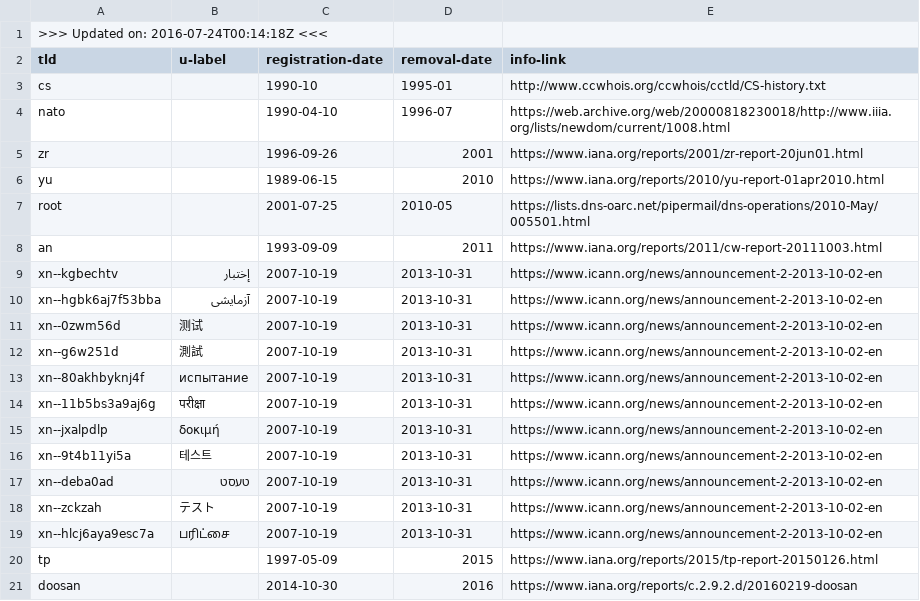
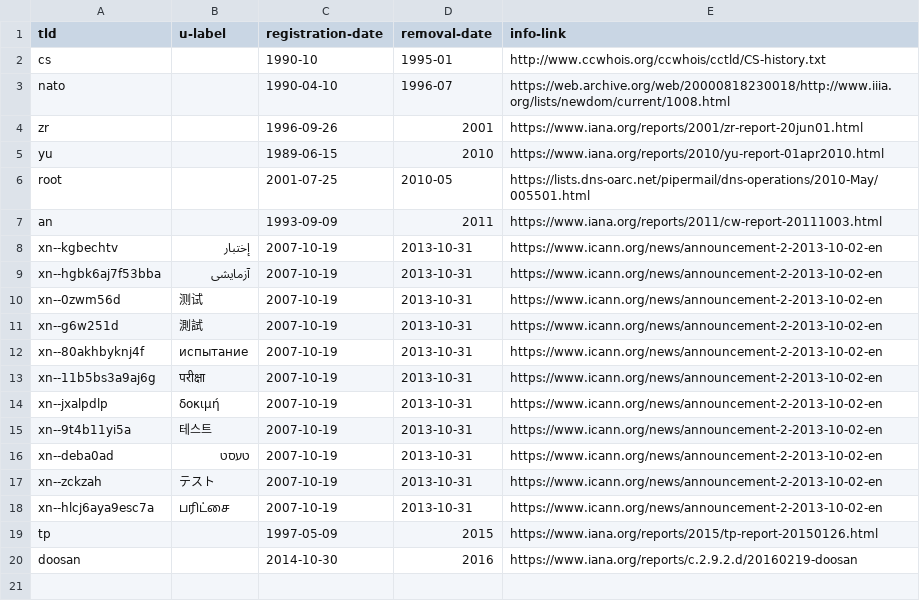
Before and after one commit to pzb/TLDs, a CSV file: removed/rmtlds.csv, drawn as a sheet; the diff names each change by its address in the sheet, - before the commit and + after, or states it on an @@ line.

Commit message:
Remove top comment line

```diff
--- a/removed/rmtlds.csv
+++ b/removed/rmtlds.csv
-row 1: >>> Updated on: 2016-07-24T00:14:18Z <<<
```
